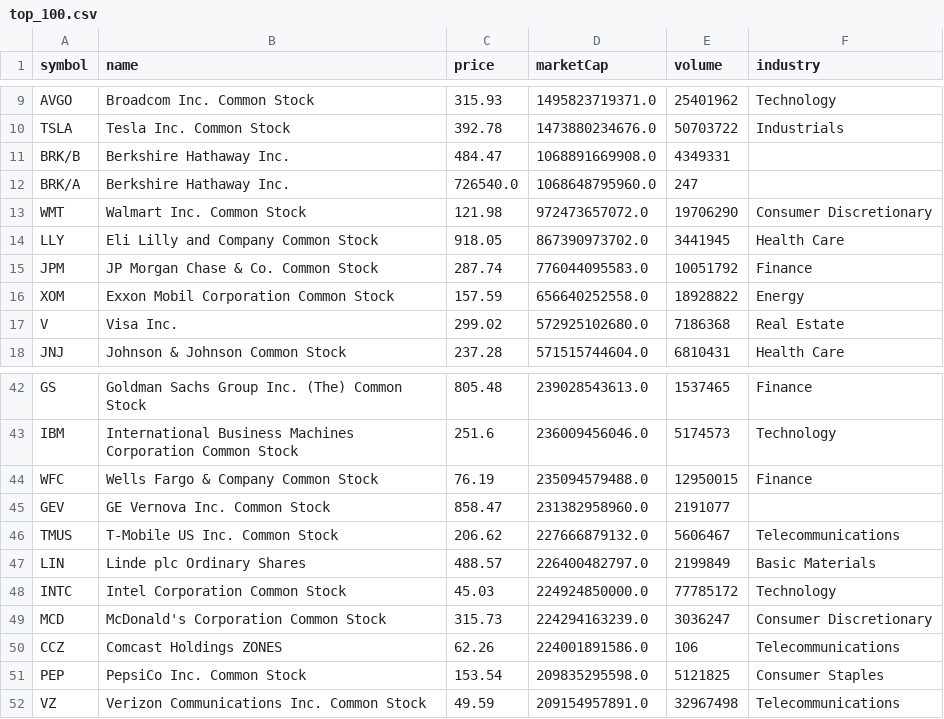
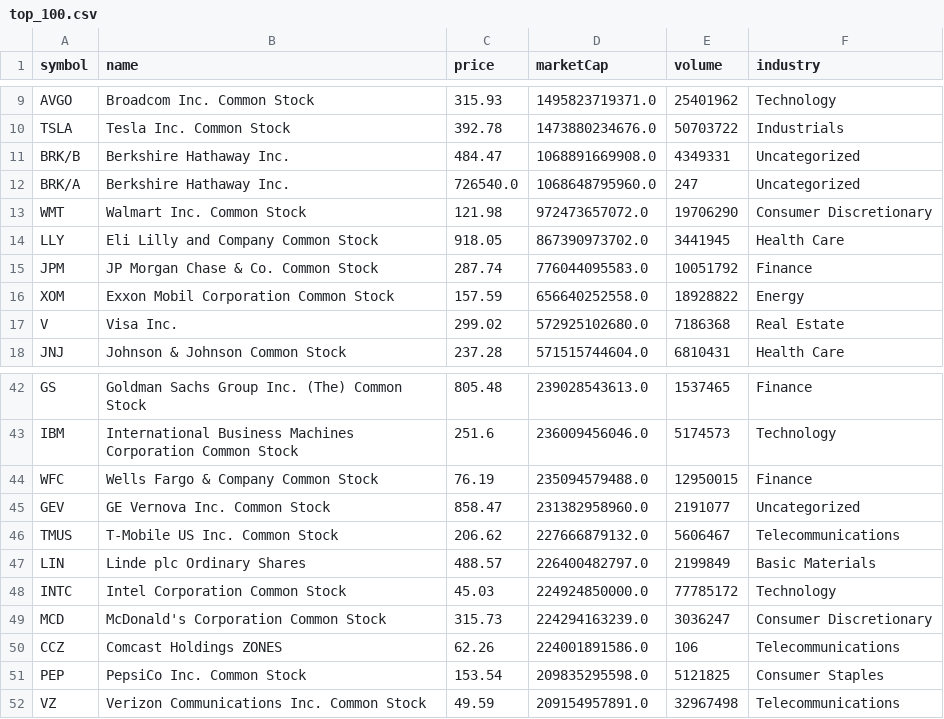
Before and after one commit to Ate329/top-us-stock-tickers, a CSV file: tickers/top_100.csv, drawn as a sheet; only a part is shown, gaps mark what is left out.

Commit message:
fix: add uncategorized csv in by_industry folder and improve readme

```diff
--- a/tickers/top_100.csv
+++ b/tickers/top_100.csv
@@ -10,4 +10,4 @@ AVGO,Broadcom Inc. Common Stock,315.93,1495823719371.0,25401962,Technology
 TSLA,Tesla Inc. Common Stock,392.78,1473880234676.0,50703722,Industrials
-BRK/B,Berkshire Hathaway Inc.,484.47,1068891669908.0,4349331,
-BRK/A,Berkshire Hathaway Inc.,726540.0,1068648795960.0,247,
+BRK/B,Berkshire Hathaway Inc.,484.47,1068891669908.0,4349331,Uncategorized
+BRK/A,Berkshire Hathaway Inc.,726540.0,1068648795960.0,247,Uncategorized
 WMT,Walmart Inc. Common Stock,121.98,972473657072.0,19706290,Consumer Discretionary
@@ -44,3 +44,3 @@ IBM,International Business Machines Corporation Common Stock,251.6,236009456046.
 WFC,Wells Fargo & Company Common Stock,76.19,235094579488.0,12950015,Finance
-GEV,GE Vernova Inc. Common Stock,858.47,231382958960.0,2191077,
+GEV,GE Vernova Inc. Common Stock,858.47,231382958960.0,2191077,Uncategorized
 TMUS,T-Mobile US Inc. Common Stock,206.62,227666879132.0,5606467,Telecommunications
```
Also changed, not shown: tickers/top_200.csv, tickers/top_50.csv, 4 other files.
